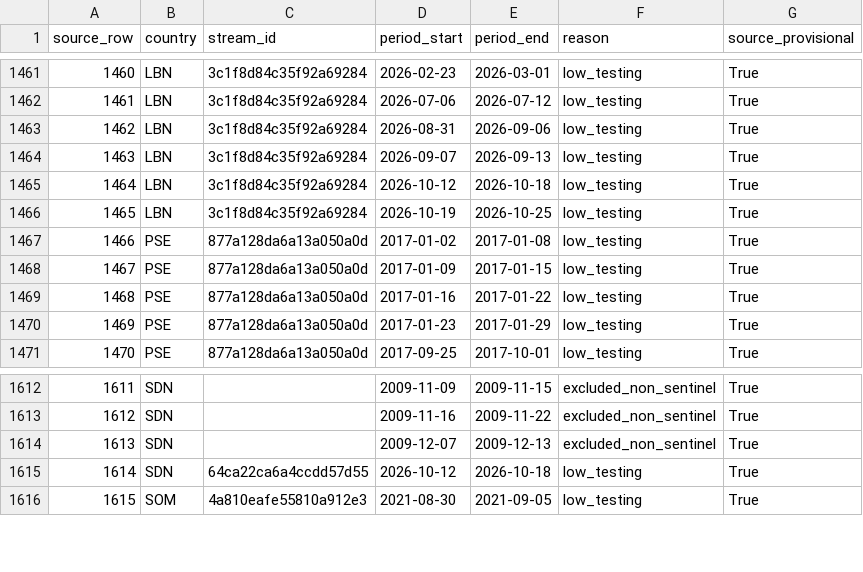
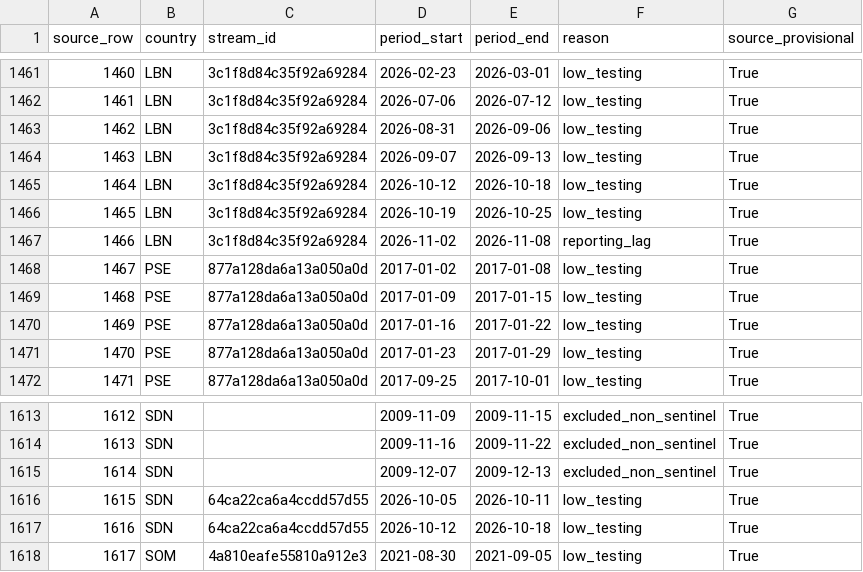
Before and after one commit to Biblejustin/correlations, a CSV file: results/monitoring/extensions/seasonal_flu_row_quality.csv, drawn as a sheet; only a part is shown, gaps mark what is left out; addresses are those after the commit; the diff names each change by its address in the sheet, - before the commit and + after, or states it on an @@ line.

```diff
--- a/results/monitoring/extensions/seasonal_flu_row_quality.csv
+++ b/results/monitoring/extensions/seasonal_flu_row_quality.csv
+row 1467: 1466 | LBN | 3c1f8d84c35f92a69284 | 2026-11-02 | 2026-11-08 | reporting_lag | True
@@ column A (source_row) renumbered from row 1468 down @@
+row 1616: 1615 | SDN | 64ca22ca6a4ccdd57d55 | 2026-10-05 | 2026-10-11 | low_testing | True
```
Also changed, not shown: data/flares_swpc.csv, data/monitoring/idmc.csv, 49 other files.
